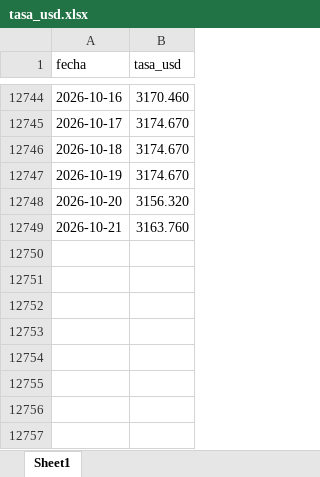
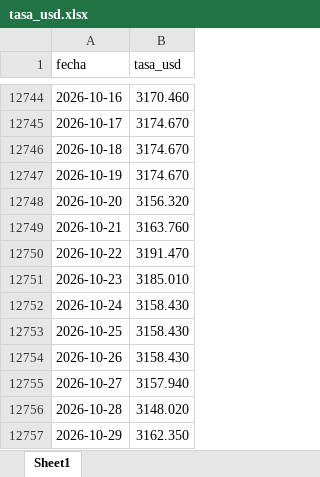
Before and after one commit to victorferreiradev/Cambio-Colombia, an Excel workbook: data/tasa_usd.xlsx, sheet Sheet1, drawn as a sheet; only a part is shown, gaps mark what is left out; values as stored, in another font and other column widths than the file's, no borders; the diff names each change by its address in the sheet, - before the commit and + after, or states it on an @@ line.

```diff
--- a/data/tasa_usd.xlsx (sheet Sheet1)
+++ b/data/tasa_usd.xlsx (sheet Sheet1)
+row 12750: 2026-10-22 | 3191.470
+row 12751: 2026-10-23 | 3185.010
+row 12752: 2026-10-24 | 3158.430
+row 12753: 2026-10-25 | 3158.430
+row 12754: 2026-10-26 | 3158.430
+row 12755: 2026-10-27 | 3157.940
+row 12756: 2026-10-28 | 3148.020
+row 12757: 2026-10-29 | 3162.350
```
Also changed, not shown: data/tasa_eur.xlsx, 1 other file.
